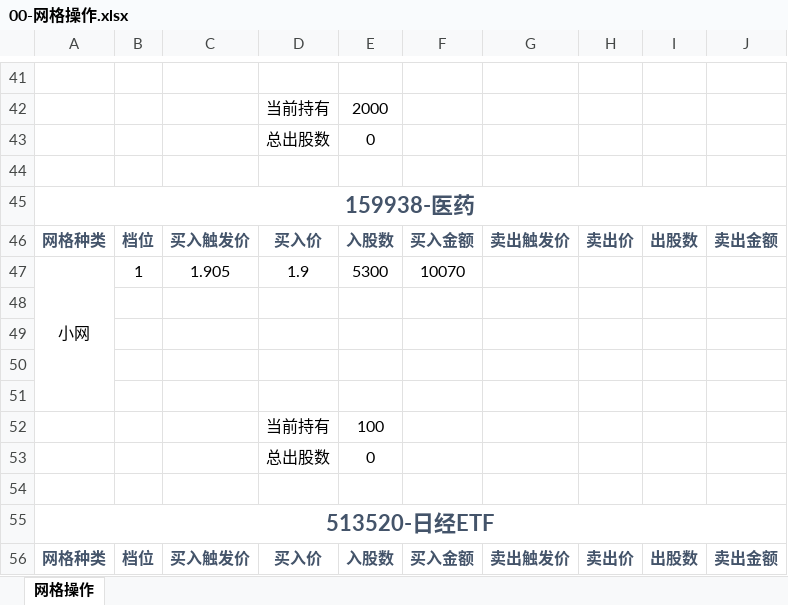
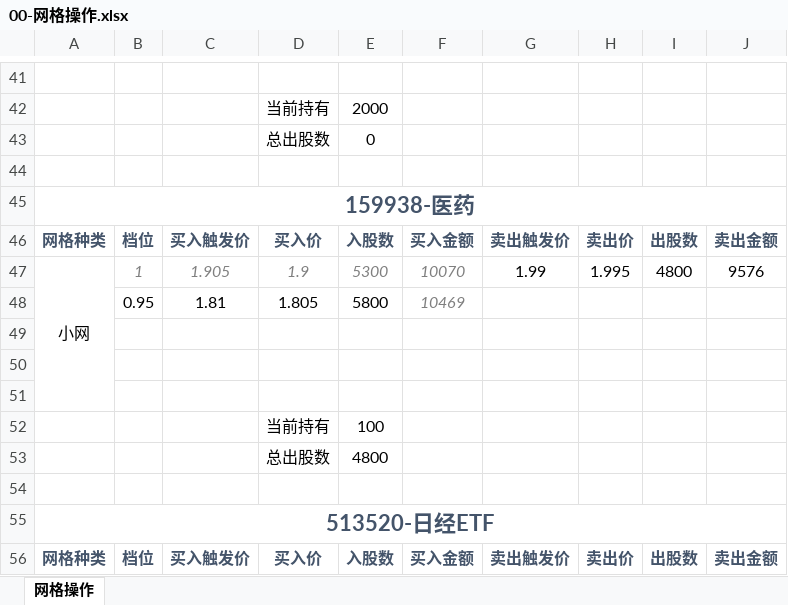
Before and after one commit to WundtAsim/literate-memory, an Excel workbook: 0-网格/00-网格操作.xlsx, sheet 网格操作, drawn as a sheet; only a part is shown, gaps mark what is left out; values as stored, in another font and other column widths than the file's, no borders; the diff names each change by its address in the sheet, - before the commit and + after, or states it on an @@ line.

Commit message:
医药网格

```diff
--- a/0-网格/00-网格操作.xlsx (sheet 网格操作)
+++ b/0-网格/00-网格操作.xlsx (sheet 网格操作)
@@ B47:F47 italic: off → on, text colour: black → #7F7F7F @@
-G47: (empty)
+G47: 1.99
-H47: (empty)
+H47: 1.995
-I47: (empty)
+I47: 4800
-J47: (empty)
+J47: 9576
-row 48: (empty)
+row 48:  | 0.95 | 1.81 | 1.805 | 5800 | 10469
-E53: 0
+E53: 4800
```
